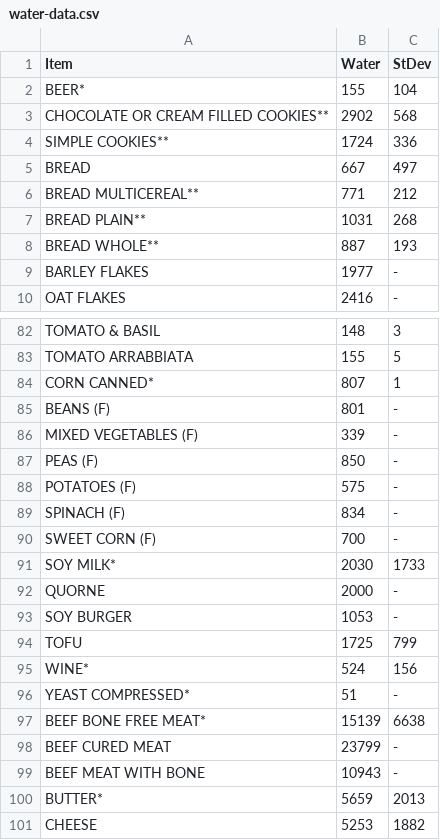
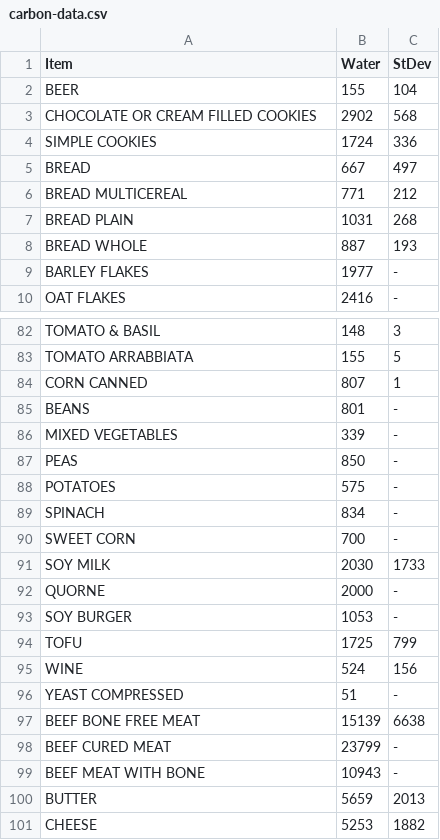
Before and after one commit to Aundevia02/BigRedHacks-2022, a CSV file: carbon-analysis/data/carbon-data.csv (was carbon-analysis/water-data.csv), drawn as a sheet; only a part is shown, gaps mark what is left out; the diff covers the shown part only.

```diff
--- a/carbon-analysis/water-data.csv
+++ b/carbon-analysis/data/carbon-data.csv
@@ -1,9 +1,9 @@
 Item,Water,StDev
-BEER*,155,104
-CHOCOLATE OR CREAM FILLED COOKIES**,2902,568
-SIMPLE COOKIES**,1724,336
+BEER,155,104
+CHOCOLATE OR CREAM FILLED COOKIES,2902,568
+SIMPLE COOKIES,1724,336
 BREAD,667,497
-BREAD MULTICEREAL**,771,212
-BREAD PLAIN**,1031,268
-BREAD WHOLE**,887,193
+BREAD MULTICEREAL,771,212
+BREAD PLAIN,1031,268
+BREAD WHOLE,887,193
 BARLEY FLAKES,1977,-
@@ -83,10 +83,10 @@ TOMATO & BASIL,148,3
 TOMATO ARRABBIATA,155,5
-CORN CANNED*,807,1
-BEANS (F),801,-
-MIXED VEGETABLES (F),339,-
-PEAS (F),850,-
-POTATOES (F),575,-
-SPINACH (F),834,-
-SWEET CORN (F),700,-
-SOY MILK*,2030,1733
+CORN CANNED,807,1
+BEANS ,801,-
+MIXED VEGETABLES ,339,-
+PEAS ,850,-
+POTATOES ,575,-
+SPINACH ,834,-
+SWEET CORN ,700,-
+SOY MILK,2030,1733
 QUORNE,2000,-
@@ -94,8 +94,8 @@ SOY BURGER,1053,-
 TOFU,1725,799
-WINE*,524,156
-YEAST COMPRESSED*,51,-
-BEEF BONE FREE MEAT*,15139,6638
+WINE,524,156
+YEAST COMPRESSED,51,-
+BEEF BONE FREE MEAT,15139,6638
 BEEF CURED MEAT,23799,-
 BEEF MEAT WITH BONE,10943,-
-BUTTER*,5659,2013
+BUTTER,5659,2013
 CHEESE,5253,1882
```
Also changed, not shown: 22 edited cells elsewhere in this file, 5 other files.
